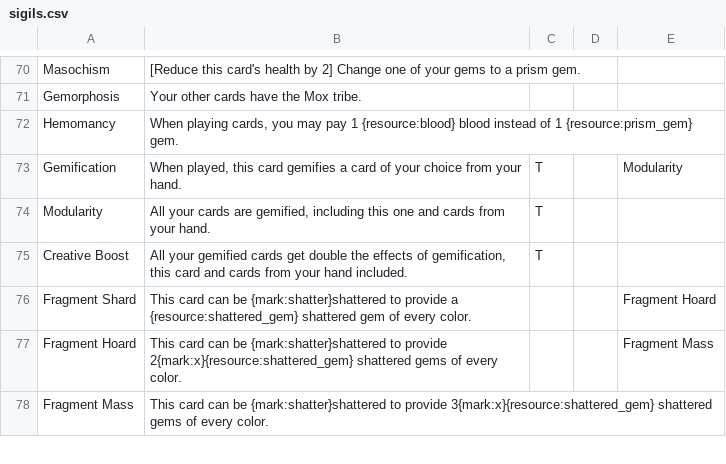
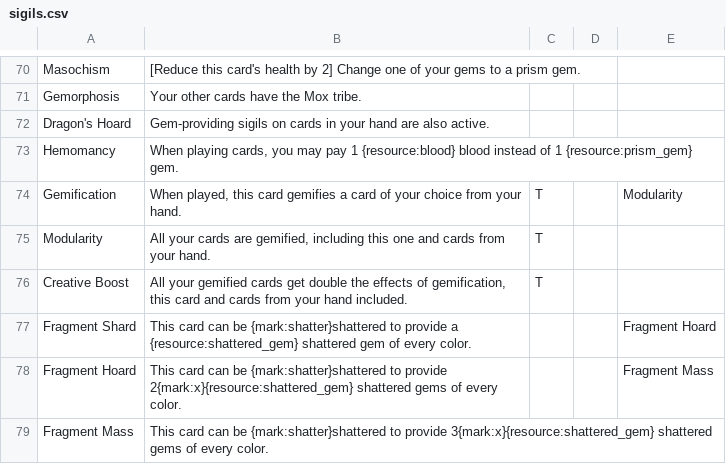
Before and after one commit to Blakeline-was-taken/card-storage, a CSV file: sigils.csv, drawn as a sheet; only a part is shown, gaps mark what is left out.

Commit message:
Replaced Dragon with Mega Mage and replaced Prism Obelisk with Moxblood the Dragon

```diff
--- a/sigils.csv
+++ b/sigils.csv
@@ -71,2 +71,3 @@ Masochism,"[Reduce this card's health by 2] Change one of your gems to a prism g
 Gemorphosis,"Your other cards have the Mox tribe.",,,
+Dragon's Hoard,"Gem-providing sigils on cards in your hand are also active.",,,
 Hemomancy,"When playing cards, you may pay 1 {resource:blood} blood instead of 1 {resource:prism_gem} gem.",,,
```
Also changed, not shown: cards.csv, 9 other files.
